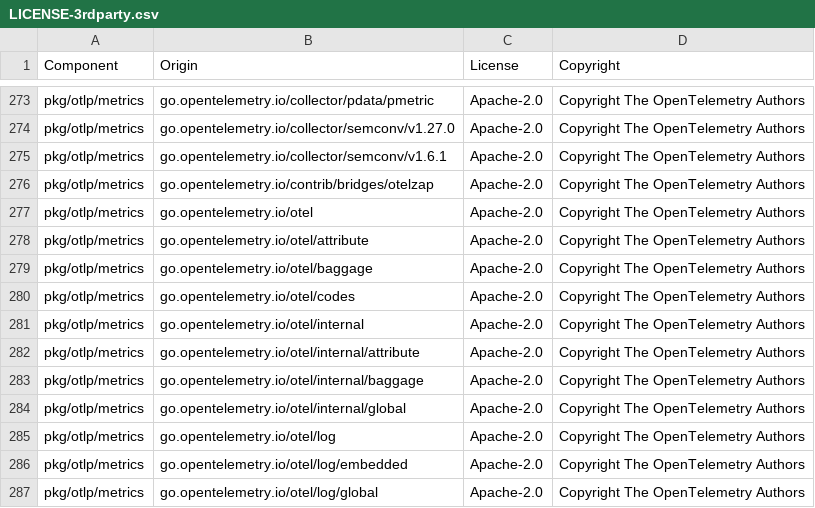
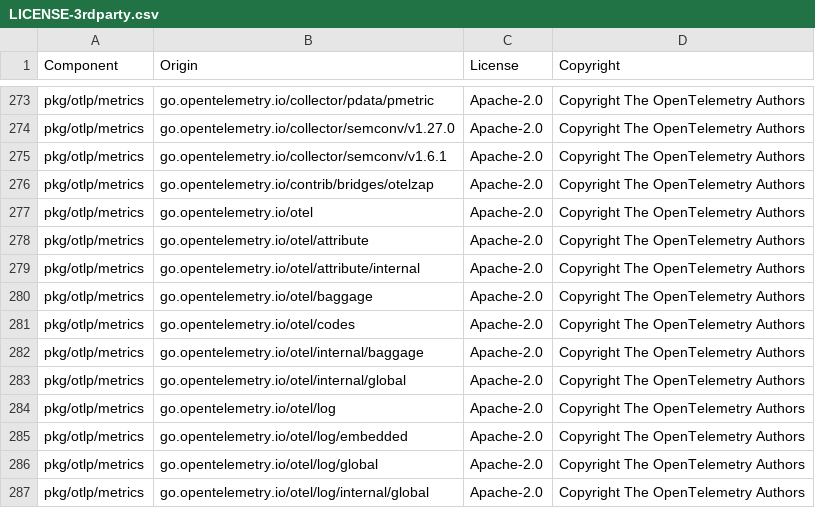
Before and after one commit to DataDog/opentelemetry-mapping-go, a CSV file: LICENSE-3rdparty.csv, drawn as a sheet; only a part is shown, gaps mark what is left out; the shorter side is filled out with more unchanged rows.

```diff
--- a/LICENSE-3rdparty.csv
+++ b/LICENSE-3rdparty.csv
@@ -278,6 +278,5 @@ pkg/otlp/metrics,go.opentelemetry.io/otel,Apache-2.0,Copyright The OpenTelemetry
 pkg/otlp/metrics,go.opentelemetry.io/otel/attribute,Apache-2.0,Copyright The OpenTelemetry Authors
+pkg/otlp/metrics,go.opentelemetry.io/otel/attribute/internal,Apache-2.0,Copyright The OpenTelemetry Authors
 pkg/otlp/metrics,go.opentelemetry.io/otel/baggage,Apache-2.0,Copyright The OpenTelemetry Authors
 pkg/otlp/metrics,go.opentelemetry.io/otel/codes,Apache-2.0,Copyright The OpenTelemetry Authors
-pkg/otlp/metrics,go.opentelemetry.io/otel/internal,Apache-2.0,Copyright The OpenTelemetry Authors
-pkg/otlp/metrics,go.opentelemetry.io/otel/internal/attribute,Apache-2.0,Copyright The OpenTelemetry Authors
 pkg/otlp/metrics,go.opentelemetry.io/otel/internal/baggage,Apache-2.0,Copyright The OpenTelemetry Authors
```
Also changed, not shown: 2 other files.
